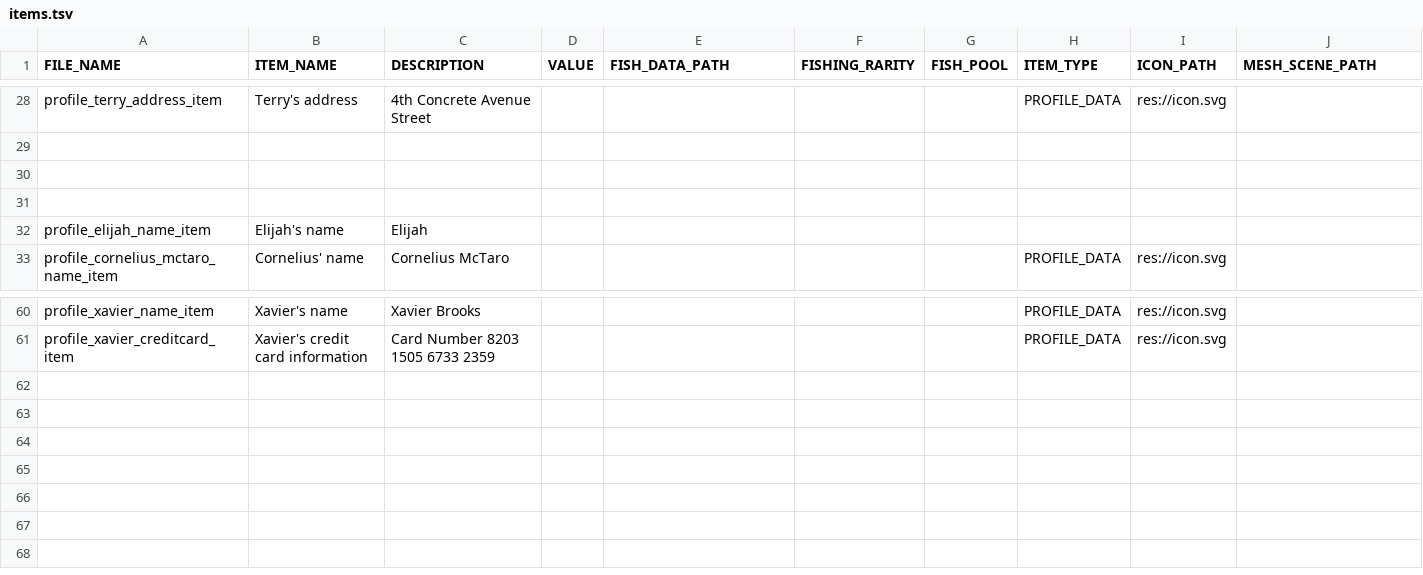
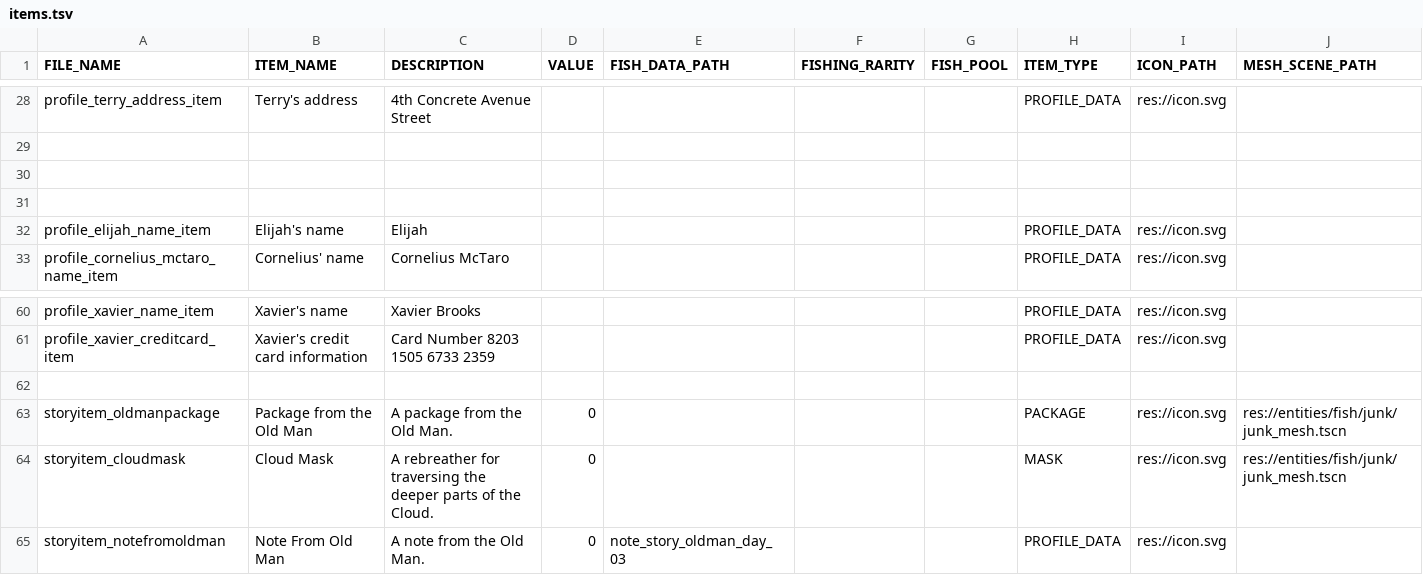
Before and after one commit to Treikeh/cl0ud_project, a TSV file: common/data/items.tsv, drawn as a sheet; only a part is shown, gaps mark what is left out.

Commit message:
Implemented story stuff for day 03

```diff
--- a/common/data/items.tsv
+++ b/common/data/items.tsv
@@ -31,3 +31,3 @@ profile_terry_address_item	Terry's address	4th Concrete Avenue Street					PROFIL
 									
-profile_elijah_name_item	Elijah's name	Elijah							
+profile_elijah_name_item	Elijah's name	Elijah					PROFILE_DATA	res://icon.svg	
 profile_cornelius_mctaro_name_item	Cornelius' name	Cornelius McTaro					PROFILE_DATA	res://icon.svg	
@@ -61 +61,5 @@ profile_xavier_name_item	Xavier's name	Xavier Brooks					PROFILE_DATA	res://icon
 profile_xavier_creditcard_item	Xavier's credit card information	Card Number 8203 1505 6733 2359					PROFILE_DATA	res://icon.svg	
+									
+storyitem_oldmanpackage	Package from the Old Man	A package from the Old Man.	0				PACKAGE	res://icon.svg	res://entities/fish/junk/junk_mesh.tscn
+storyitem_cloudmask	Cloud Mask	A rebreather for traversing the deeper parts of the Cloud.	0				MASK	res://icon.svg	res://entities/fish/junk/junk_mesh.tscn
+storyitem_notefromoldman	Note From Old Man	A note from the Old Man.	0	note_story_oldman_day_03			PROFILE_DATA	res://icon.svg	
```
Also changed, not shown: common/data/dialogue.tsv, common/data/fish_data.tsv, 24 other files.
